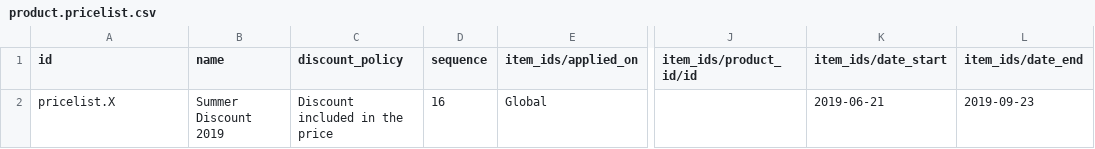
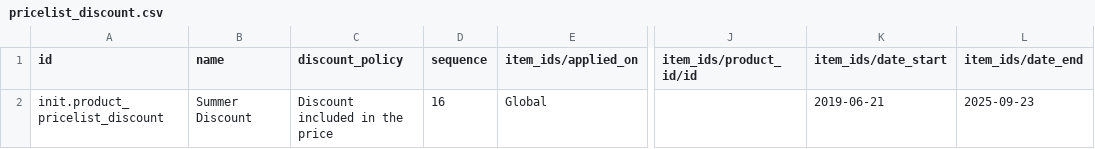
Before and after one commit to vasharma05/ozone-config, a CSV file: odoo_config/odoo_csv/pricelist/pricelist_discount.csv (was odoo_config/odoo_csv/pricelist/product.pricelist.csv), drawn as a sheet; only a part is shown, gaps mark what is left out; the diff names each change by its address in the sheet, - before the commit and + after, or states it on an @@ line.

```diff
--- a/odoo_config/odoo_csv/pricelist/product.pricelist.csv
+++ b/odoo_config/odoo_csv/pricelist/pricelist_discount.csv
-A2 (id): pricelist.X
+A2 (id): init.product_pricelist_discount
-B2 (name): Summer Discount 2019
+B2 (name): Summer Discount
-L2 (item_ids/date_end): 2019-09-23
+L2 (item_ids/date_end): 2025-09-23
```
Also changed, not shown: odoo_config/odoo_csv/payment_term/account.payment.term.csv, odoo_config/odoo_csv/units_of_measure/product.uom.csv, 23 other files.
